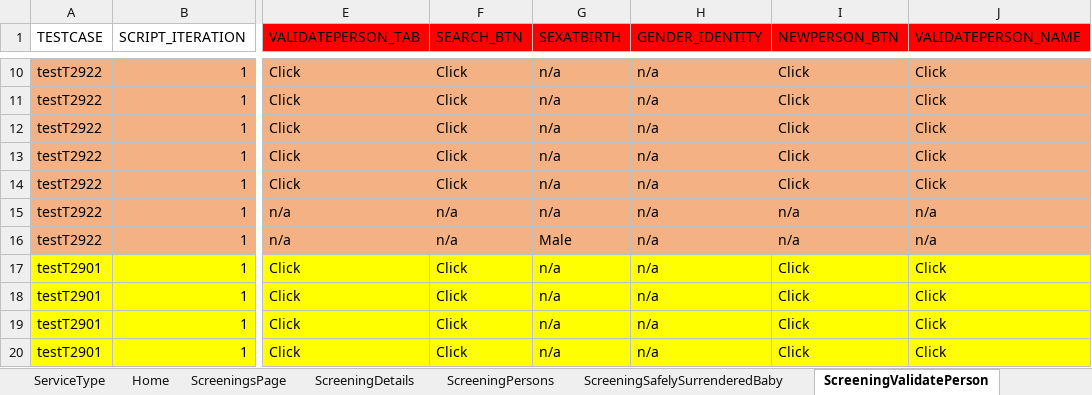
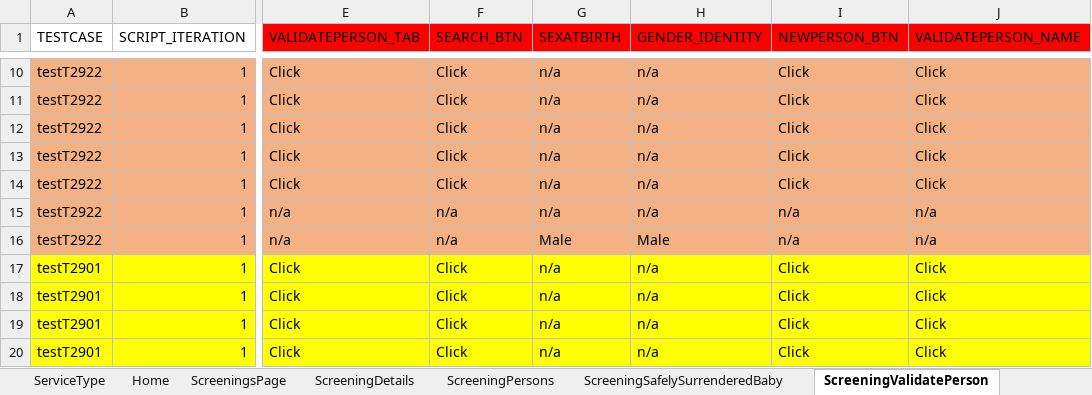
Before and after one commit to sup-pon/Code-repo, an Excel workbook: Screening.xlsx, sheet ScreeningValidatePerson, drawn as a sheet; only a part is shown, gaps mark what is left out; values as stored, in another font and other column widths than the file's, no borders; the diff names each change by its address in the sheet, - before the commit and + after, or states it on an @@ line.

Commit message:
Add files via upload

```diff
--- a/Screening.xlsx (sheet ScreeningValidatePerson)
+++ b/Screening.xlsx (sheet ScreeningValidatePerson)
-H16 (GENDER_IDENTITY): n/a
+H16 (GENDER_IDENTITY): Male
```
Also changed, not shown: sheet Home.
